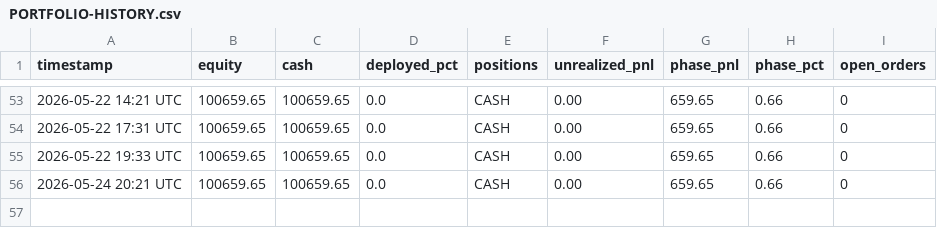
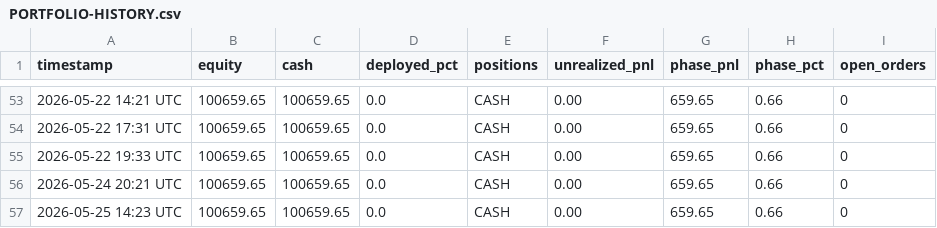
Before and after one commit to souhail123456/trading-bot, a CSV file: memory/PORTFOLIO-HISTORY.csv, drawn as a sheet; only a part is shown, gaps mark what is left out; the diff names each change by its address in the sheet, - before the commit and + after, or states it on an @@ line.

Commit message:
Market open 2026-05-25

```diff
--- a/memory/PORTFOLIO-HISTORY.csv
+++ b/memory/PORTFOLIO-HISTORY.csv
+row 57: 2026-05-25 14:23 UTC | 100659.65 | 100659.65 | 0.0 | CASH | 0.00 | 659.65 | 0.66 | 0
```
Also changed, not shown: 2 other files.
